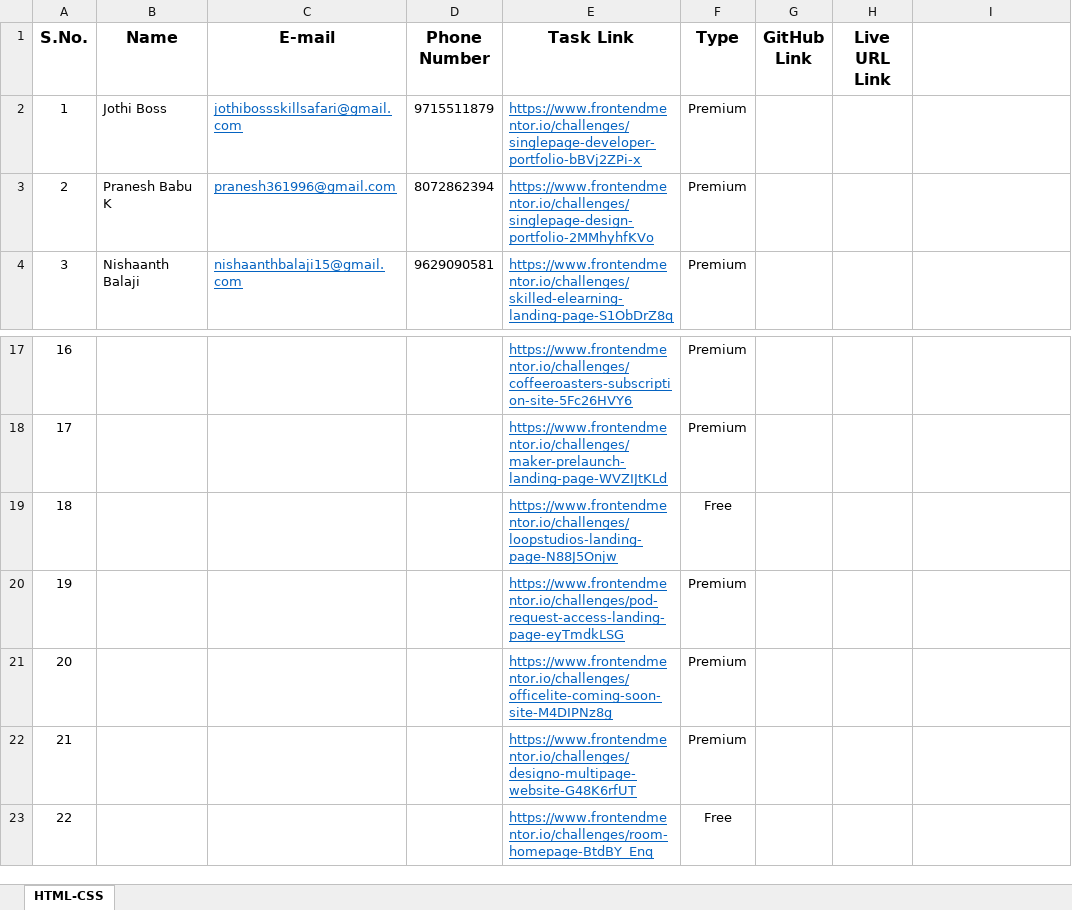
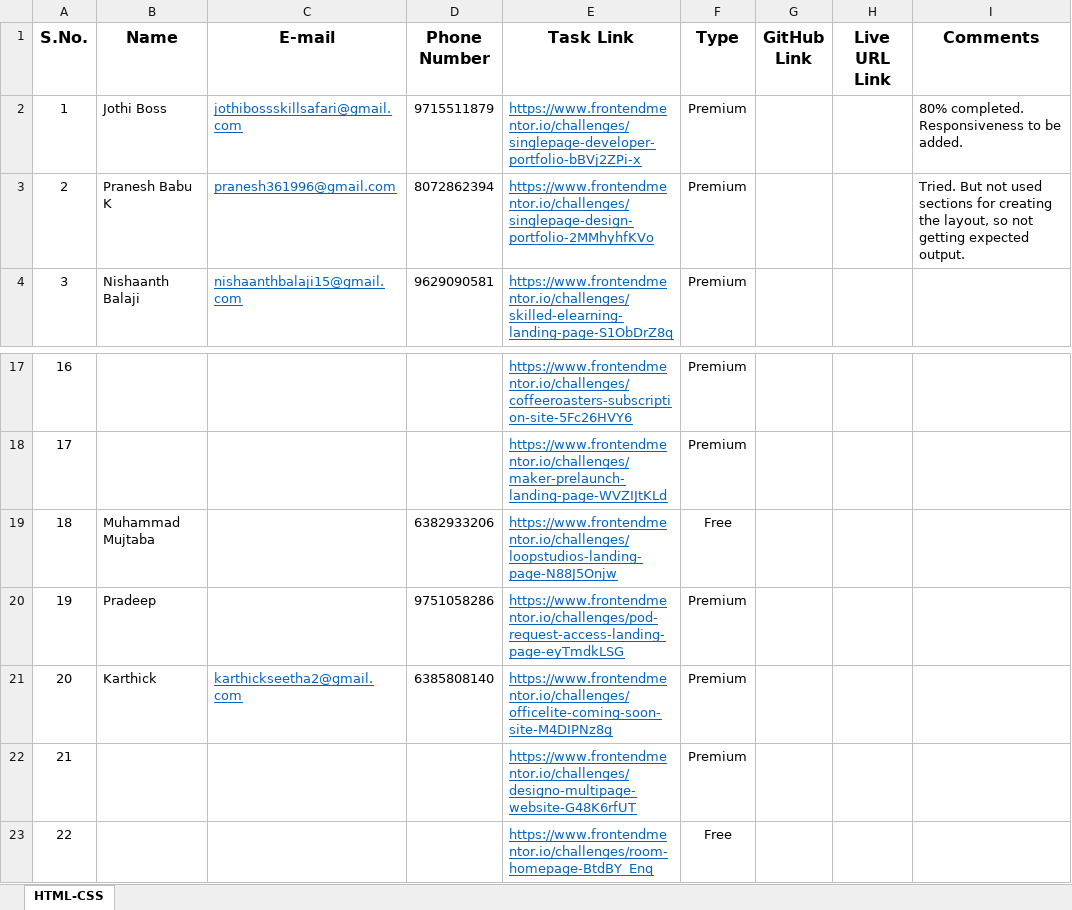
Before and after one commit to Praveenkumar-skillsafari/Offline-2, an Excel workbook: Projects.xlsx, sheet HTML-CSS, drawn as a sheet; only a part is shown, gaps mark what is left out; values as stored, in another font and other column widths than the file's, no borders; the diff names each change by its address in the sheet, - before the commit and + after, or states it on an @@ line.

Commit message:
name added

```diff
--- a/Projects.xlsx (sheet HTML-CSS)
+++ b/Projects.xlsx (sheet HTML-CSS)
-I1: (empty)
+I1: Comments
-I2 (Comments): (empty)
+I2 (Comments): 80% completed. Responsiveness to be added.
-I3 (Comments): (empty)
+I3 (Comments): Tried. But not used sections for creating the layout, so not getting expected output.
-B19 (Name): (empty)
+B19 (Name): Muhammad Mujtaba
-D19 (Phone Number): (empty)
+D19 (Phone Number): 6382933206
-B20 (Name): (empty)
+B20 (Name): Pradeep
-D20 (Phone Number): (empty)
+D20 (Phone Number): 9751058286
-B21 (Name): (empty)
+B21 (Name): Karthick
-C21 (E-mail): (empty)
+C21 (E-mail): karthickseetha2@gmail.com
-D21 (Phone Number): (empty)
+D21 (Phone Number): 6385808140
```
